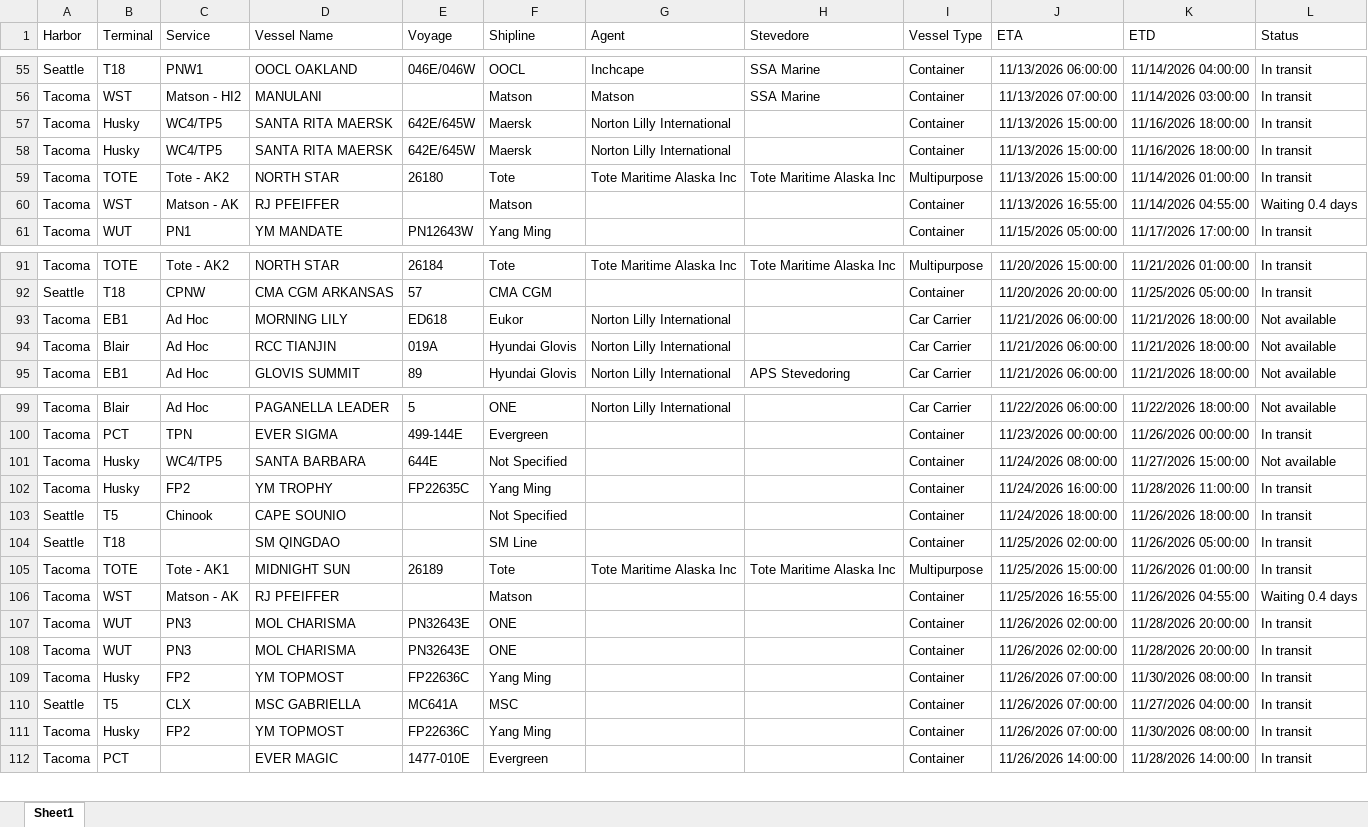
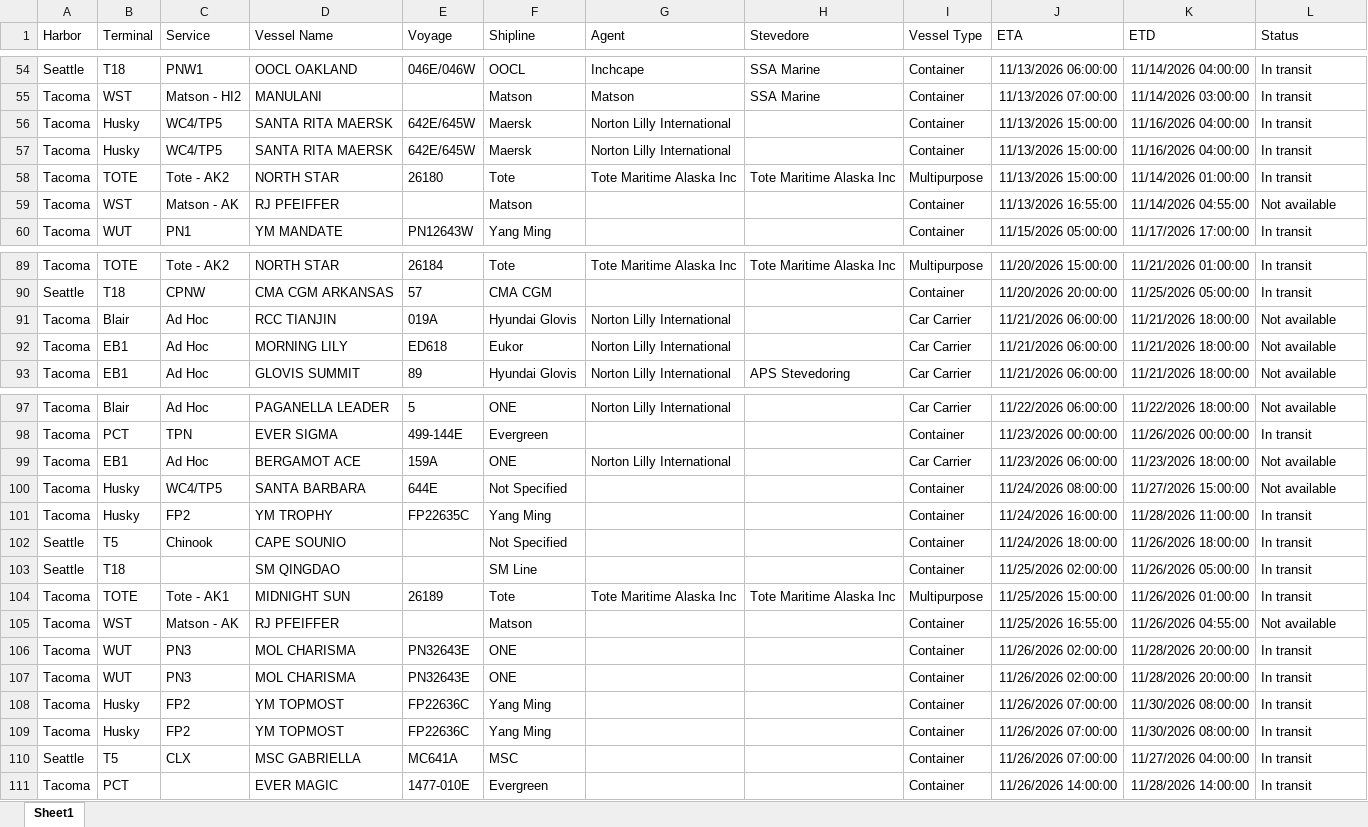
Before and after one commit to TheJoe1990/Ilwu, an Excel workbook: data/vessels/2026-11-04.xlsx, sheet Sheet1, drawn as a sheet; only a part is shown, gaps mark what is left out; values as stored, in another font and other column widths than the file's, no borders; table styles not drawn; addresses are those after the commit; the diff covers the shown part only; the diff names each change by its address in the sheet, - before the commit and + after, or states it on an @@ line.

```diff
--- a/data/vessels/2026-11-04.xlsx (sheet Sheet1)
+++ b/data/vessels/2026-11-04.xlsx (sheet Sheet1)
-K56:K57 (ETD): 11/16/2026 18:00:00
+K56:K57 (ETD): 11/16/2026 04:00:00
-L59 (Status): Waiting 0.4 days
+L59 (Status): Not available
@@ row 94 moved to row 91: Tacoma @@
+row 99: Tacoma | EB1 | Ad Hoc | BERGAMOT ACE | 159A | ONE | Norton Lilly International |  | Car Carrier | 11/23/2026 06:00:00 | 11/23/2026 18:00:00 | Not available
-L105 (Status): Waiting 0.4 days
+L105 (Status): Not available
@@ row 111 moved to row 109: Tacoma @@
```
Also changed, not shown: 6 added rows, 8 removed rows, 2 moved rows and 11 edited cells elsewhere in this sheet, 6 other files.
